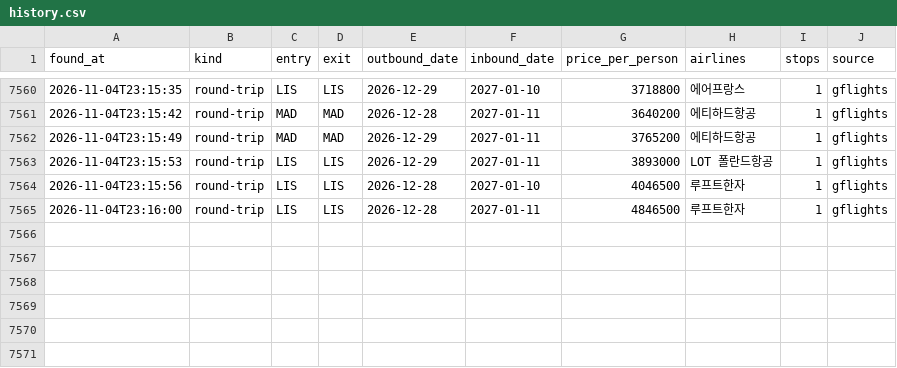
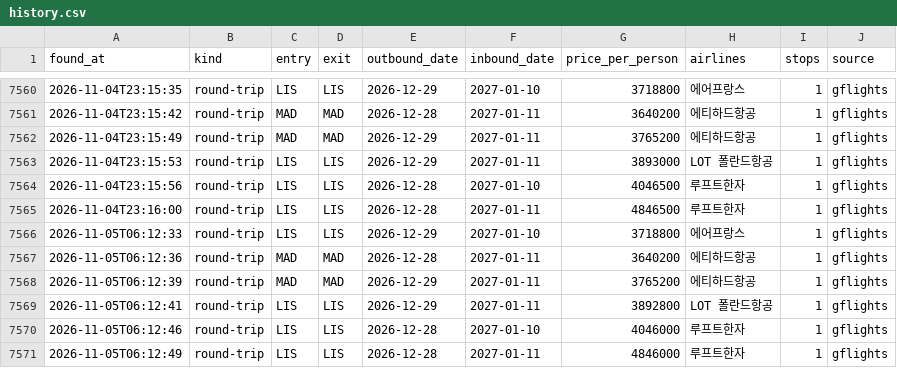
Before and after one commit to hong4137/flight-interest, a CSV file: data/history.csv, drawn as a sheet; only a part is shown, gaps mark what is left out.

```diff
--- a/data/history.csv
+++ b/data/history.csv
@@ -7565 +7565,7 @@ found_at,kind,entry,exit,outbound_date,inbound_date,price_per_person,airlines,st
 2026-11-04T23:16:00,round-trip,LIS,LIS,2026-12-28,2027-01-11,4846500,루프트한자,1,gflights
+2026-11-05T06:12:33,round-trip,LIS,LIS,2026-12-29,2027-01-10,3718800,에어프랑스,1,gflights
+2026-11-05T06:12:36,round-trip,MAD,MAD,2026-12-28,2027-01-11,3640200,에티하드항공,1,gflights
+2026-11-05T06:12:39,round-trip,MAD,MAD,2026-12-29,2027-01-11,3765200,에티하드항공,1,gflights
+2026-11-05T06:12:41,round-trip,LIS,LIS,2026-12-29,2027-01-11,3892800,LOT 폴란드항공,1,gflights
+2026-11-05T06:12:46,round-trip,LIS,LIS,2026-12-28,2027-01-10,4046000,루프트한자,1,gflights
+2026-11-05T06:12:49,round-trip,LIS,LIS,2026-12-28,2027-01-11,4846000,루프트한자,1,gflights
```
Also changed, not shown: 1 other file.
